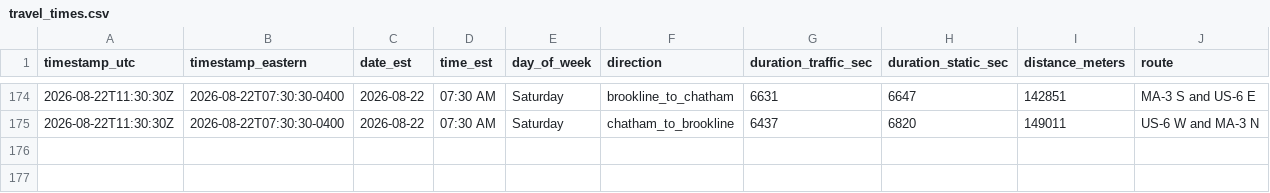
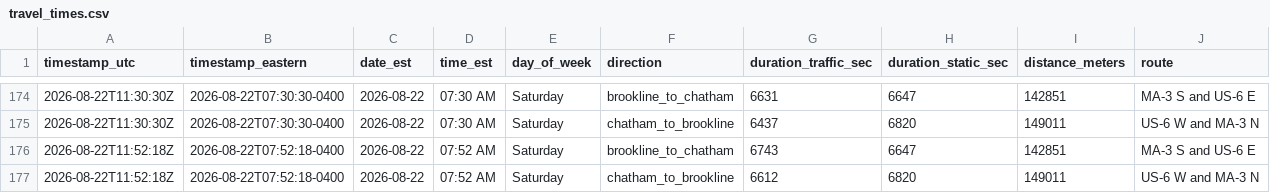
Before and after one commit to millxing/cape-traffic, a CSV file: data/travel_times.csv, drawn as a sheet; only a part is shown, gaps mark what is left out.

```diff
--- a/data/travel_times.csv
+++ b/data/travel_times.csv
@@ -175 +175,3 @@ timestamp_utc,timestamp_eastern,date_est,time_est,day_of_week,direction,duration
 2026-08-22T11:30:30Z,2026-08-22T07:30:30-0400,2026-08-22,07:30 AM,Saturday,chatham_to_brookline,6437,6820,149011,US-6 W and MA-3 N
+2026-08-22T11:52:18Z,2026-08-22T07:52:18-0400,2026-08-22,07:52 AM,Saturday,brookline_to_chatham,6743,6647,142851,MA-3 S and US-6 E
+2026-08-22T11:52:18Z,2026-08-22T07:52:18-0400,2026-08-22,07:52 AM,Saturday,chatham_to_brookline,6612,6820,149011,US-6 W and MA-3 N
```
